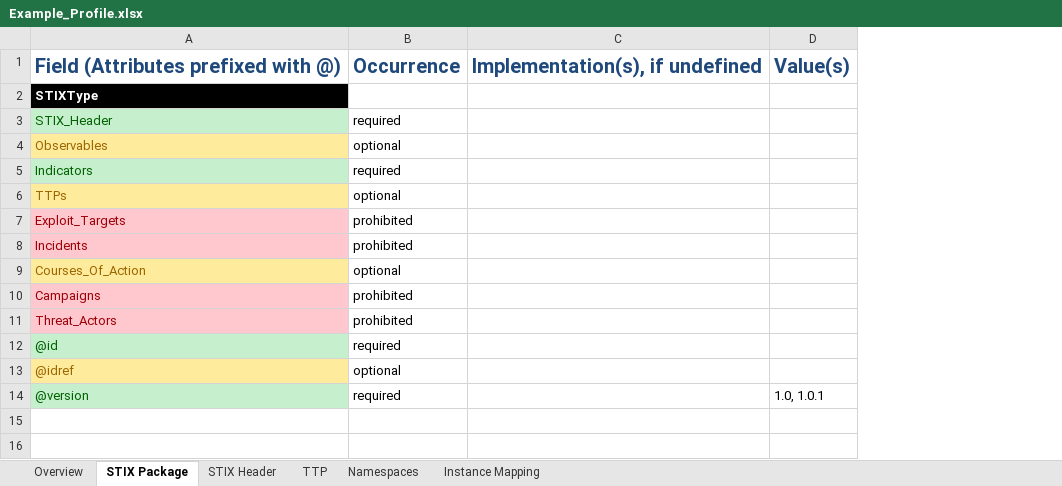
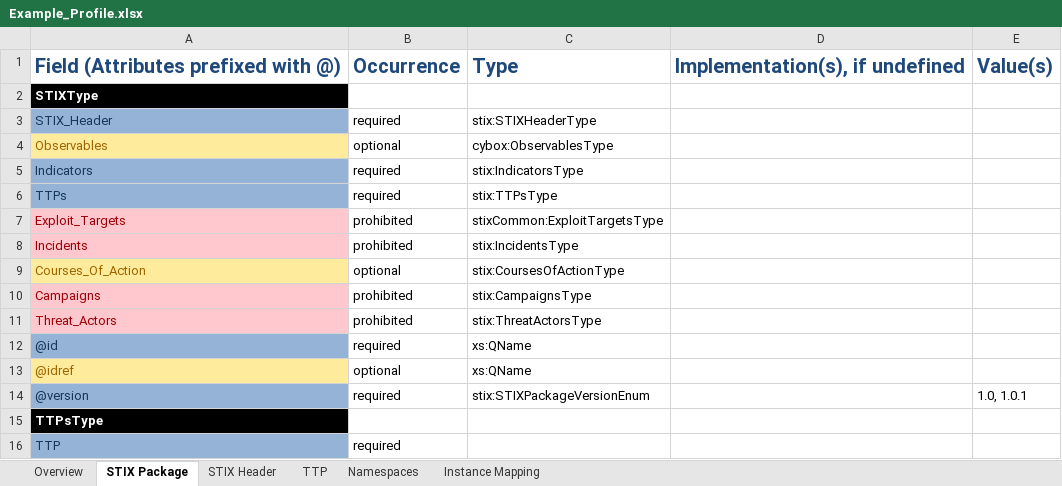
Before and after one commit to STIXProject/stix-validator, an Excel workbook: examples/Example_Profile.xlsx, sheet STIX Package, drawn as a sheet; values as stored, in another font and other column widths than the file's, no borders; the diff names each change by its address in the sheet, - before the commit and + after, or states it on an @@ line.

Commit message:
Removed processing of optional/suggested profile items. General output cleanup. More updates to example profile

```diff
--- a/examples/Example_Profile.xlsx (sheet STIX Package)
+++ b/examples/Example_Profile.xlsx (sheet STIX Package)
+column C, rows 1-14: Type |  | stix:STIXHeaderType | cybox:ObservablesType | stix:IndicatorsType | stix:TTPsType | stixCommon:ExploitTargetsType | stix:IncidentsType | stix:CoursesOfActionType | stix:CampaignsType | stix:ThreatActorsType | xs:QName | xs:QName | stix:STIXPackageVersionEnum
@@ A3 fill: #C6EFCE → #95B3D7, text colour: #006100 → #16365C @@
@@ A5 fill: #C6EFCE → #95B3D7, text colour: #006100 → #16365C @@
@@ A6 fill: #FFEB9C → #95B3D7, text colour: #9C6500 → #16365C @@
-B6: optional
+B6: required
@@ A12 fill: #C6EFCE → #95B3D7, text colour: #006100 → #16365C @@
@@ A14 fill: #C6EFCE → #95B3D7, text colour: #006100 → #16365C @@
+row 15: TTPsType
+row 16: TTP | required
```
Also changed, not shown: sheet TTP, sheet STIX Header, sheet Instance Mapping, 2 other files.
